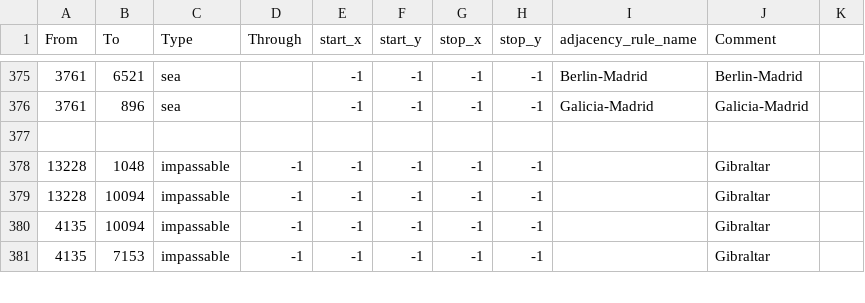
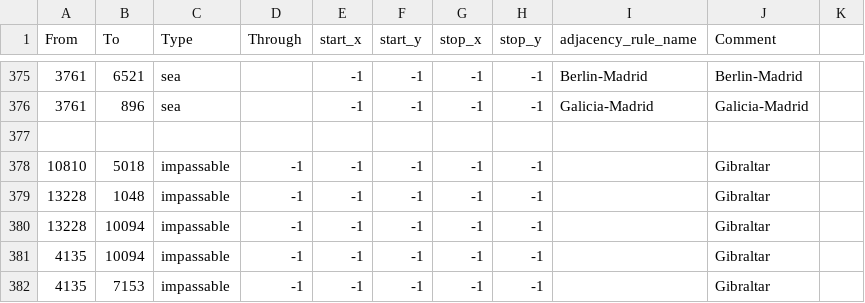
Before and after one commit to 1Shinzou/makeshift_bridges, a CSV file: map/adjacencies.csv, drawn as a sheet; only a part is shown, gaps mark what is left out.

```diff
--- a/map/adjacencies.csv
+++ b/map/adjacencies.csv
@@ -377,2 +377,3 @@ From;To;Type;Through;start_x;start_y;stop_x;stop_y;adjacency_rule_name;Comment
 
+10810;5018;impassable;-1;-1;-1;-1;-1;;Gibraltar
 13228;1048;impassable;-1;-1;-1;-1;-1;;Gibraltar
```
Also changed, not shown: 1 other file.
